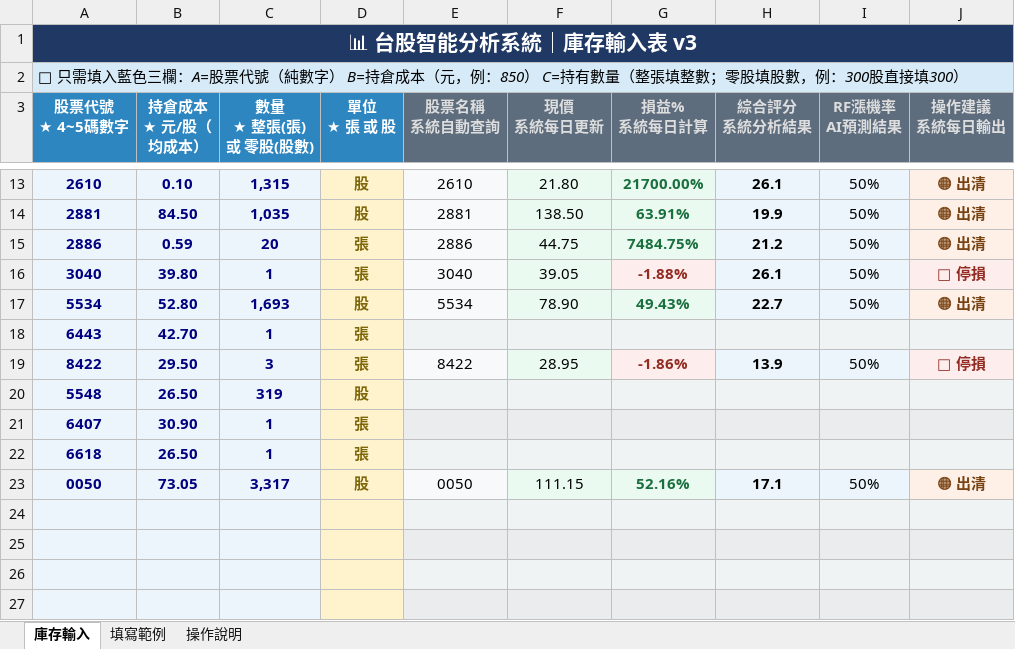
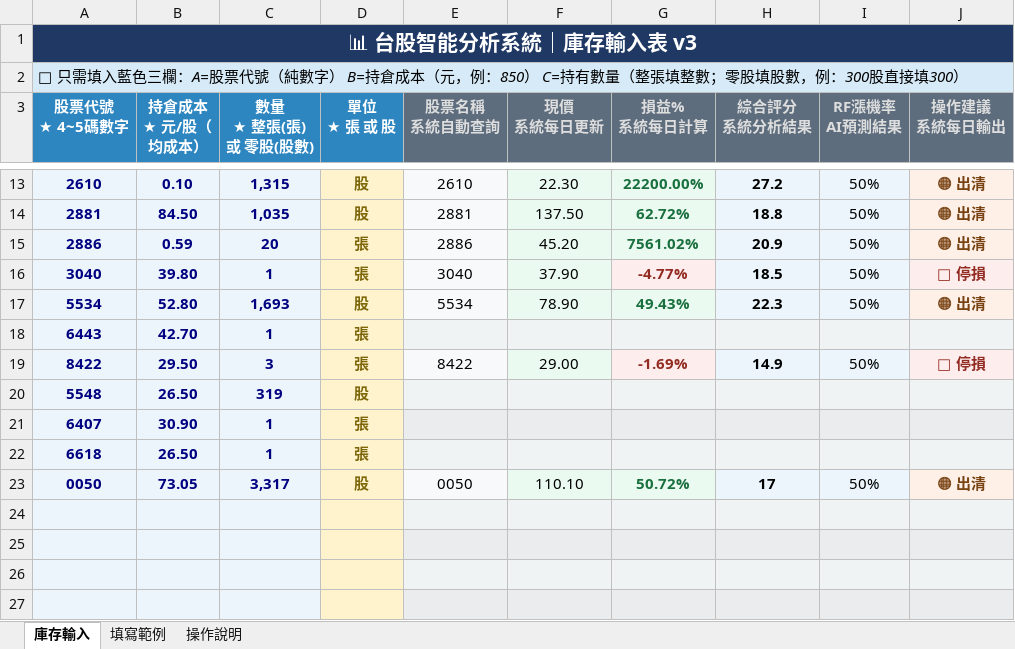
Before and after one commit to chening0704-debug/twstock-analysis, an Excel workbook: portfolio.xlsx, sheet 庫存輸入, drawn as a sheet; only a part is shown, gaps mark what is left out; values as stored, in another font and other column widths than the file's, no borders; the diff covers the shown part only; the diff names each change by its address in the sheet, - before the commit and + after, or states it on an @@ line.

```diff
--- a/portfolio.xlsx (sheet 庫存輸入)
+++ b/portfolio.xlsx (sheet 庫存輸入)
-F13 (現價 系統每日更新): 21.80
+F13 (現價 系統每日更新): 22.30
-G13 (損益% 系統每日計算): 21700.00%
+G13 (損益% 系統每日計算): 22200.00%
-H13 (綜合評分 系統分析結果): 26.1
+H13 (綜合評分 系統分析結果): 27.2
-F14 (現價 系統每日更新): 138.50
+F14 (現價 系統每日更新): 137.50
-G14 (損益% 系統每日計算): 63.91%
+G14 (損益% 系統每日計算): 62.72%
-H14 (綜合評分 系統分析結果): 19.9
+H14 (綜合評分 系統分析結果): 18.8
-F15 (現價 系統每日更新): 44.75
+F15 (現價 系統每日更新): 45.20
-G15 (損益% 系統每日計算): 7484.75%
+G15 (損益% 系統每日計算): 7561.02%
-H15 (綜合評分 系統分析結果): 21.2
+H15 (綜合評分 系統分析結果): 20.9
-F16 (現價 系統每日更新): 39.05
+F16 (現價 系統每日更新): 37.90
-G16 (損益% 系統每日計算): -1.88%
+G16 (損益% 系統每日計算): -4.77%
-H16 (綜合評分 系統分析結果): 26.1
+H16 (綜合評分 系統分析結果): 18.5
-H17 (綜合評分 系統分析結果): 22.7
+H17 (綜合評分 系統分析結果): 22.3
-F19 (現價 系統每日更新): 28.95
+F19 (現價 系統每日更新): 29.00
-G19 (損益% 系統每日計算): -1.86%
+G19 (損益% 系統每日計算): -1.69%
-H19 (綜合評分 系統分析結果): 13.9
+H19 (綜合評分 系統分析結果): 14.9
-F23 (現價 系統每日更新): 111.15
+F23 (現價 系統每日更新): 110.10
-G23 (損益% 系統每日計算): 52.16%
+G23 (損益% 系統每日計算): 50.72%
-H23 (綜合評分 系統分析結果): 17.1
+H23 (綜合評分 系統分析結果): 17
```
Also changed, not shown: 29 edited cells and cell formats elsewhere in this sheet, 2 other files.
